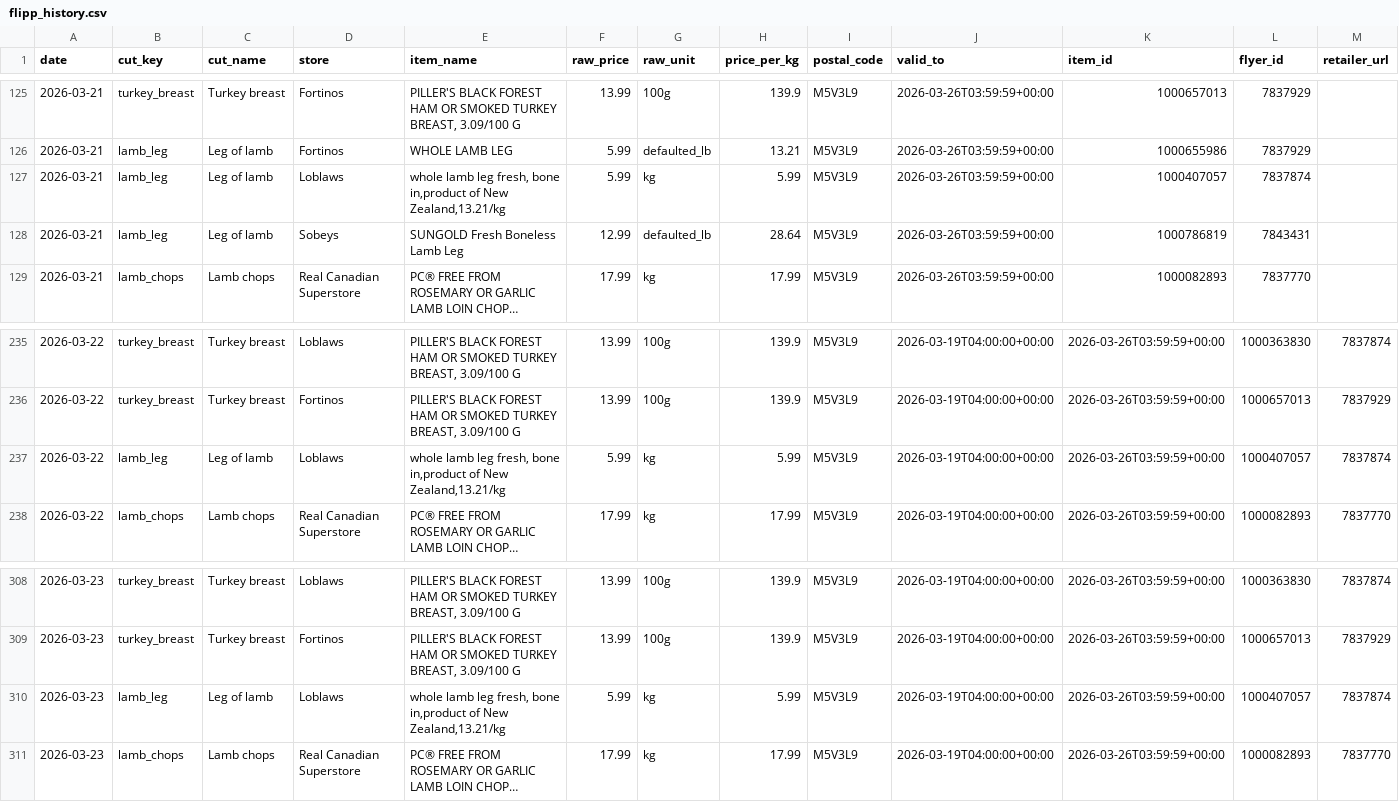
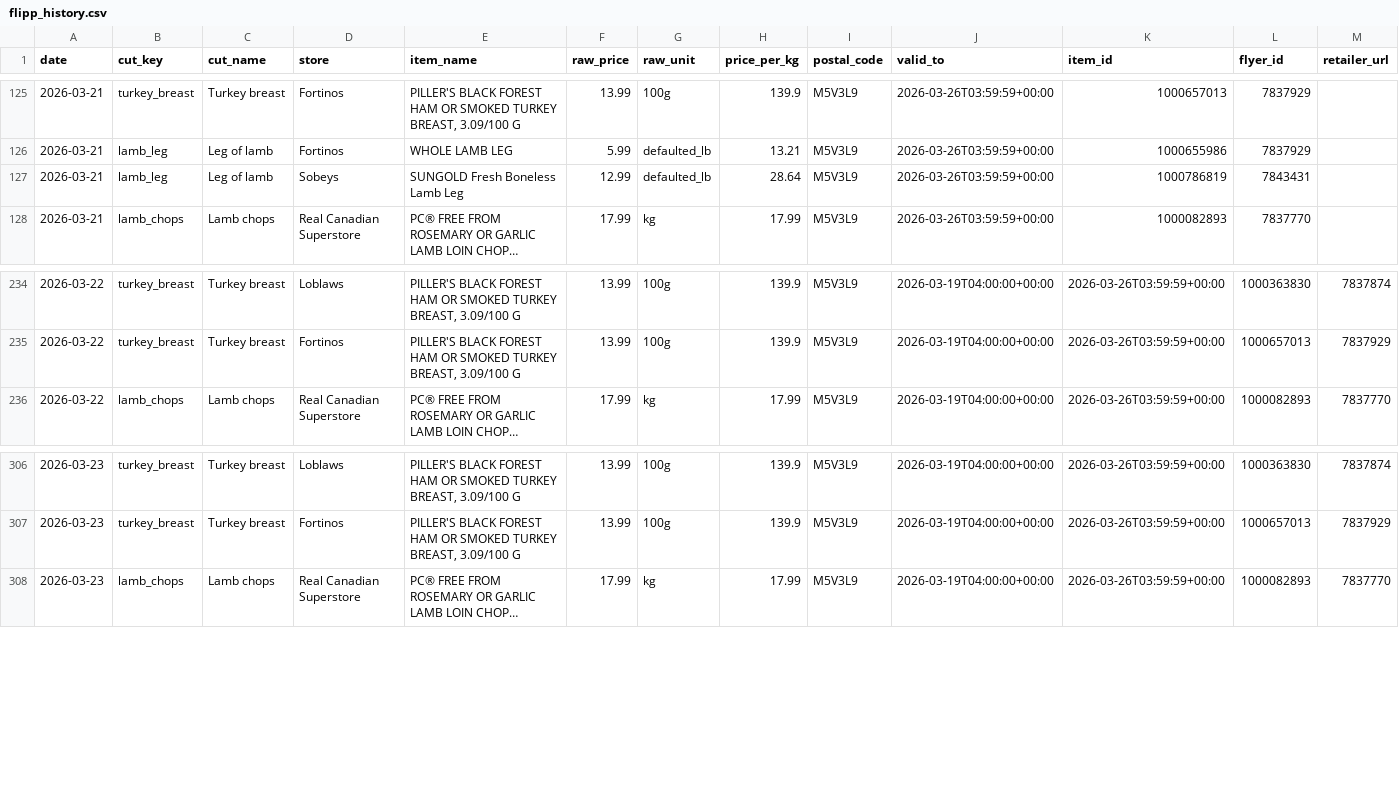
Before and after one commit to itad-55/isthatadeal, a CSV file: data/flipp_history.csv, drawn as a sheet; only a part is shown, gaps mark what is left out; long unchanged cells end in …; the diff names each change by its address in the sheet, - before the commit and + after, or states it on an @@ line.

Commit message:
fix: remove bad Loblaws lamb data, lower lamb range floor to $10/kg
Loblaws lamb_leg entries had $5.99/lb mislabeled as $5.99/kg by Flipp,
contaminating the historical average down to $8.40/kg. Removed 3 bad
rows. Real sale price is $13.21/kg ($5.99/lb) confirmed by Fortinos.

Lamb range floor lowered $15 -> $10/kg so bone-in legs at \~$13/kg
are no longer range-filtered. Lamb now needs a retail_baselines.json
entry to surface deals (only 2 clean observations remain).

```diff
--- a/data/flipp_history.csv
+++ b/data/flipp_history.csv
-row 127: 2026-03-21 | lamb_leg | Leg of lamb | Loblaws | whole lamb leg fresh, bone in,product of New Zealand,13.21/kg | 5.99 | kg | 5.99 | M5V3L9 | 2026-03-26T03:59:59+00:00 | 1000407057 | 7837874
-row 237: 2026-03-22 | lamb_leg | Leg of lamb | Loblaws | whole lamb leg fresh, bone in,product of New Zealand,13.21/kg | 5.99 | kg | 5.99 | M5V3L9 | 2026-03-19T04:00:00+00:00 | 2026-03-26T03:59:59+00:00 | 1000407057 | 7837874
-row 310: 2026-03-23 | lamb_leg | Leg of lamb | Loblaws | whole lamb leg fresh, bone in,product of New Zealand,13.21/kg | 5.99 | kg | 5.99 | M5V3L9 | 2026-03-19T04:00:00+00:00 | 2026-03-26T03:59:59+00:00 | 1000407057 | 7837874
```
Also changed, not shown: 2 other files.
